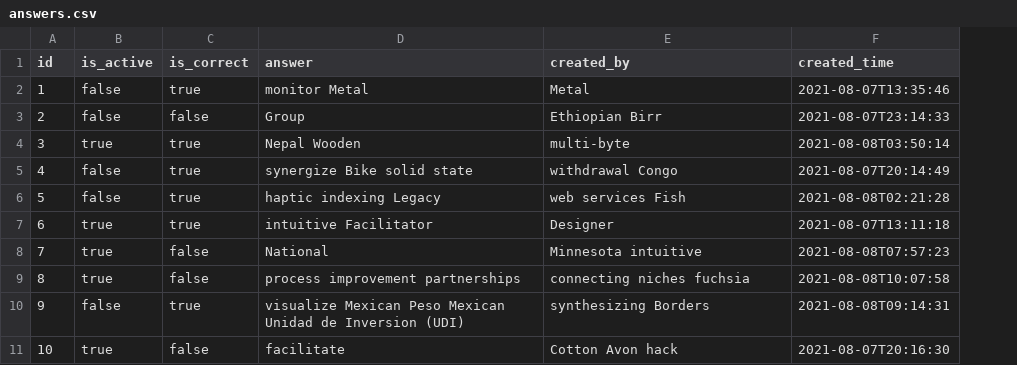
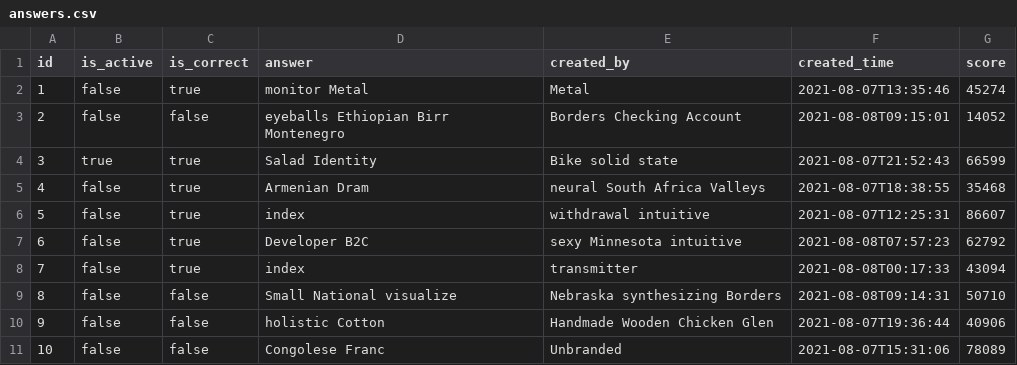
Before and after one commit to samratbasu2019/skillzag-user-assesment-activity, a CSV file: src/main/resources/config/liquibase/fake-data/answers.csv, drawn as a sheet; the diff names each change by its address in the sheet, - before the commit and + after, or states it on an @@ line.

Commit message:
Added score to the answers

```diff
--- a/src/main/resources/config/liquibase/fake-data/answers.csv
+++ b/src/main/resources/config/liquibase/fake-data/answers.csv
+column G (score), rows 2-11: 45274 | 14052 | 66599 | 35468 | 86607 | 62792 | 43094 | 50710 | 40906 | 78089
-D3 (answer): Group
+D3 (answer): eyeballs Ethiopian Birr Montenegro
-E3 (created_by): Ethiopian Birr
+E3 (created_by): Borders Checking Account
-F3 (created_time): 2021-08-07T23:14:33
+F3 (created_time): 2021-08-08T09:15:01
-D4 (answer): Nepal Wooden
+D4 (answer): Salad Identity
-E4 (created_by): multi-byte
+E4 (created_by): Bike solid state
-F4 (created_time): 2021-08-08T03:50:14
+F4 (created_time): 2021-08-07T21:52:43
-D5 (answer): synergize Bike solid state
+D5 (answer): Armenian Dram
-E5 (created_by): withdrawal Congo
+E5 (created_by): neural South Africa Valleys
-F5 (created_time): 2021-08-07T20:14:49
+F5 (created_time): 2021-08-07T18:38:55
-D6 (answer): haptic indexing Legacy
+D6 (answer): index
-E6 (created_by): web services Fish
+E6 (created_by): withdrawal intuitive
-F6 (created_time): 2021-08-08T02:21:28
+F6 (created_time): 2021-08-07T12:25:31
-B7:B9 (is_active): true
+B7:B9 (is_active): false
-D7 (answer): intuitive Facilitator
+D7 (answer): Developer B2C
-E7 (created_by): Designer
+E7 (created_by): sexy Minnesota intuitive
-F7 (created_time): 2021-08-07T13:11:18
+F7 (created_time): 2021-08-08T07:57:23
-C8 (is_correct): false
+C8 (is_correct): true
-D8 (answer): National
+D8 (answer): index
-E8 (created_by): Minnesota intuitive
+E8 (created_by): transmitter
-F8 (created_time): 2021-08-08T07:57:23
+F8 (created_time): 2021-08-08T00:17:33
-D9 (answer): process improvement partnerships
+D9 (answer): Small National visualize
-E9 (created_by): connecting niches fuchsia
+E9 (created_by): Nebraska synthesizing Borders
-F9 (created_time): 2021-08-08T10:07:58
+F9 (created_time): 2021-08-08T09:14:31
-C10 (is_correct): true
+C10 (is_correct): false
-D10 (answer): visualize Mexican Peso Mexican Unidad de Inversion (UDI)
+D10 (answer): holistic Cotton
-E10 (created_by): synthesizing Borders
+E10 (created_by): Handmade Wooden Chicken Glen
-F10 (created_time): 2021-08-08T09:14:31
+F10 (created_time): 2021-08-07T19:36:44
-B11 (is_active): true
+B11 (is_active): false
-D11 (answer): facilitate
+D11 (answer): Congolese Franc
-E11 (created_by): Cotton Avon hack
+E11 (created_by): Unbranded
-F11 (created_time): 2021-08-07T20:16:30
+F11 (created_time): 2021-08-07T15:31:06
```
Also changed, not shown: 8 other files.
